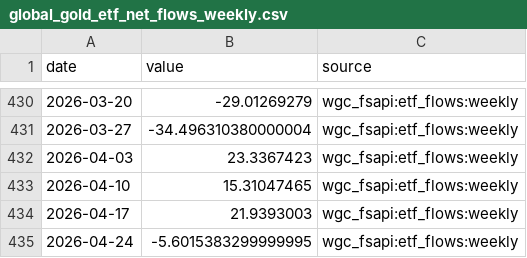
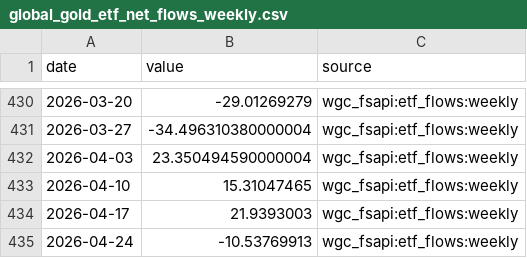
Before and after one commit to nobodylifriend/gold_factor_dashboard, a CSV file: data/xau/global_gold_etf_net_flows_weekly.csv, drawn as a sheet; only a part is shown, gaps mark what is left out.

```diff
--- a/data/xau/global_gold_etf_net_flows_weekly.csv
+++ b/data/xau/global_gold_etf_net_flows_weekly.csv
@@ -431,5 +431,5 @@ date,value,source
 2026-03-27,-34.496310380000004,wgc_fsapi:etf_flows:weekly
-2026-04-03,23.3367423,wgc_fsapi:etf_flows:weekly
+2026-04-03,23.350494590000004,wgc_fsapi:etf_flows:weekly
 2026-04-10,15.31047465,wgc_fsapi:etf_flows:weekly
 2026-04-17,21.9393003,wgc_fsapi:etf_flows:weekly
-2026-04-24,-5.6015383299999995,wgc_fsapi:etf_flows:weekly
+2026-04-24,-10.53769913,wgc_fsapi:etf_flows:weekly
```
Also changed, not shown: data/fred/_catalog.csv, data/fx/AUDUSD.csv, 13 other files.
